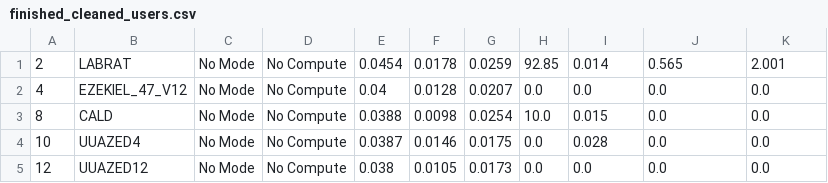
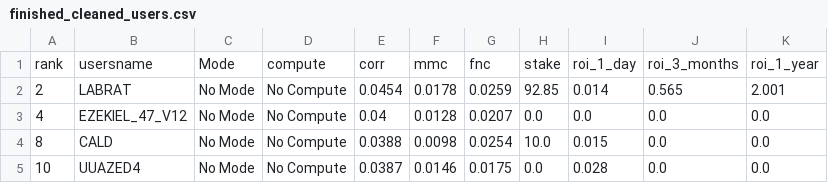
Before and after one commit to parkerburchett/Numerai, a CSV file: finished_cleaned_users.csv, drawn as a sheet; only a part is shown; the shorter side is filled out with more unchanged rows; the diff names each change by its address in the sheet, - before the commit and + after, or states it on an @@ line.

```diff
--- a/finished_cleaned_users.csv
+++ b/finished_cleaned_users.csv
+row 1: rank | usersname | Mode | compute | corr | mmc | fnc | stake | roi_1_day | roi_3_months | roi_1_year
```
Also changed, not shown: 2 other files.
